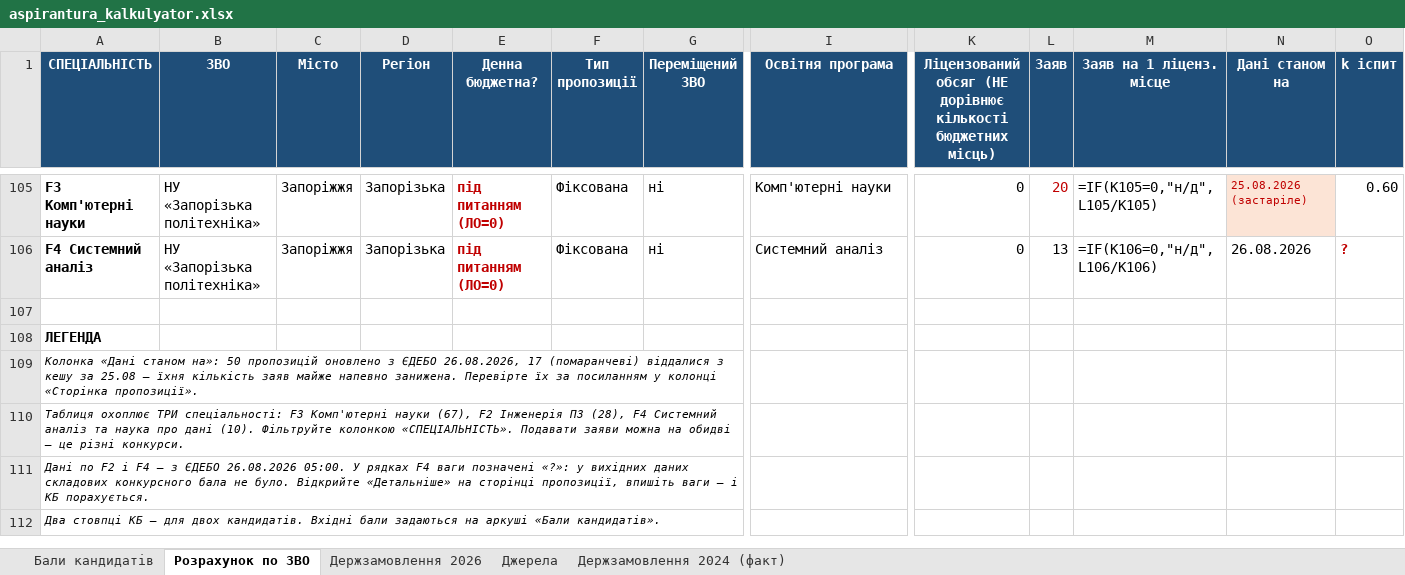
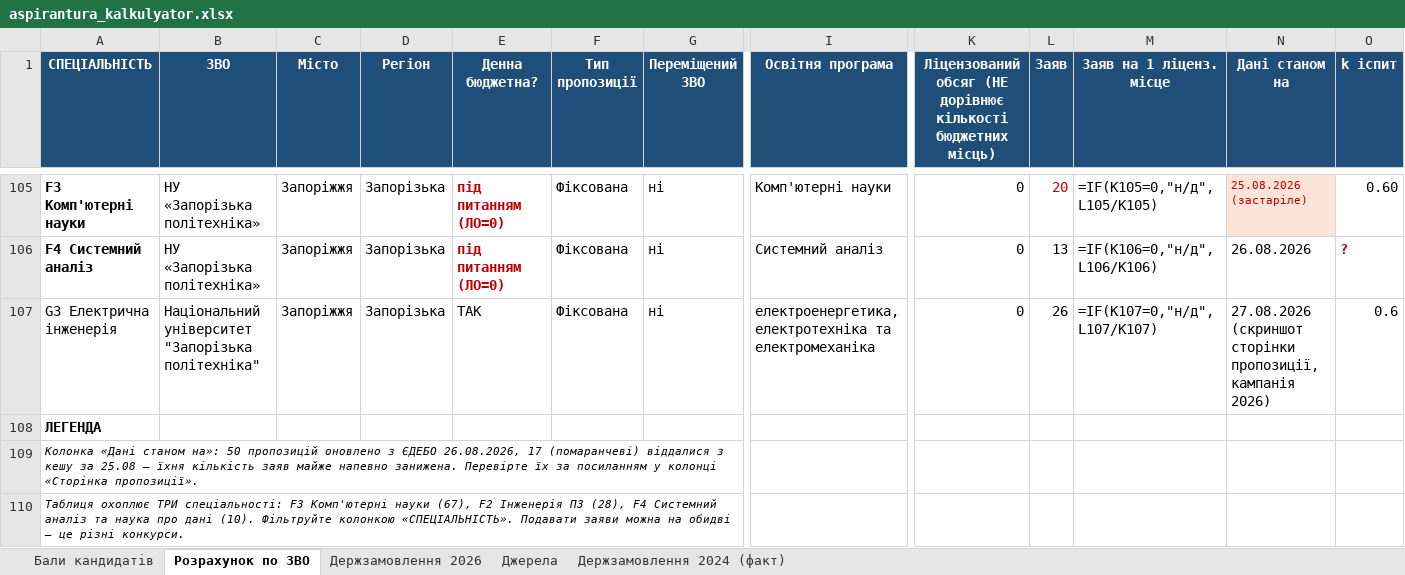
Before and after one commit to MMatviiuk/mlops-ci-cd, an Excel workbook: aspirantura_kalkulyator.xlsx, sheet Розрахунок по ЗВО, drawn as a sheet; only a part is shown, gaps mark what is left out; the shorter side is filled out with more unchanged rows; values as stored, in another font and other column widths than the file's, no borders; formulas without a stored value are shown as written; rows hold the shown columns only; the diff names each change by its address in the sheet, - before the commit and + after, or states it on an @@ line.

Commit message:
Додати пропозицію Запорізької політехніки G3 за живою сторінкою 2026
Дані зі скриншотів сторінки пропозиції (кампанія 2026):
G3 Електрична інженерія, програма «електроенергетика, електротехніка та
електромеханіка», денна, фіксована, контракт 48500 грн/рік, подача
07.08-07.09.2026.

Складові КБ: іноземна 0.20, ЄВВ 0.20 (мін. 100), іспит зі спеціальності
0.60, ТЗНК 0.00. Мінімальні бали за іноземну і ТЗНК на сторінці НЕ
вказані — на відміну від пропозицій F3, де скрізь стоїть 150.

Розділ «Обсяги» на сторінці розгорнуто повністю: там лише ліцензований
обсяг (0) і кількість заяв (26). Рядка про бюджетні місця немає — це
пряме підтвердження на живій сторінці кампанії 2026, а не за архівом.

Формули після додавання рядка перевірено: зсувів немає.

```diff
--- a/aspirantura_kalkulyator.xlsx (sheet Розрахунок по ЗВО)
+++ b/aspirantura_kalkulyator.xlsx (sheet Розрахунок по ЗВО)
-row 107: (empty)
+row 107: G3 Електрична інженерія | Національний університет "Запорізька політехніка" | Запоріжжя | Запорізька | ТАК | Фіксована | ні | електроенергетика, електротехніка та електромеханіка | 0 | 26 | =IF(K107=0,"н/д",L107/K107) | 27.08.2026 (скриншот сторінки пропозиції, кампанія 2026) | 0.6
```
